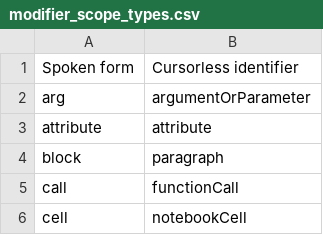
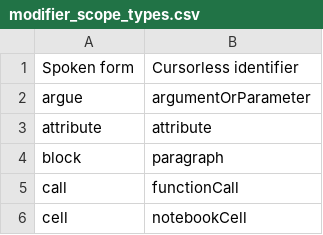
Before and after one commit to pokey/pokey_talon, a CSV file: cursorless-settings/modifier_scope_types.csv, drawn as a sheet; only a part is shown.

```diff
--- a/cursorless-settings/modifier_scope_types.csv
+++ b/cursorless-settings/modifier_scope_types.csv
@@ -1,3 +1,3 @@
 Spoken form, Cursorless identifier
-arg, argumentOrParameter
+argue, argumentOrParameter
 attribute, attribute
```
Also changed, not shown: cursorless-settings/hat_styles.csv, settings/additional_words.csv, 24 other files.
